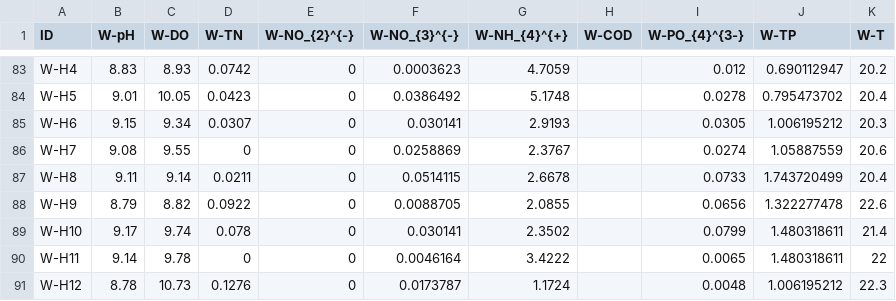
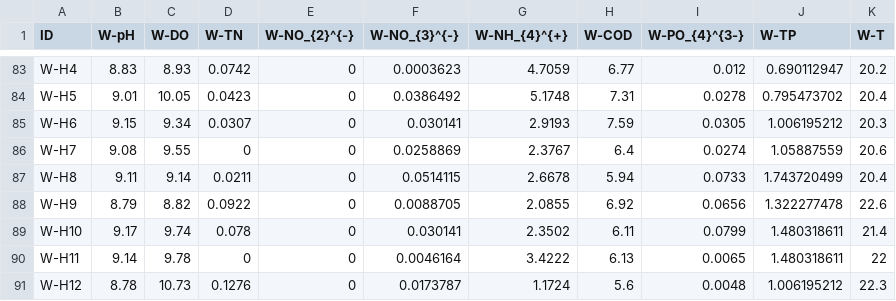
Before and after one commit to Man-Yacan/Thesis-For-Master, a CSV file: data/overlying_env.csv, drawn as a sheet; only a part is shown, gaps mark what is left out; the diff covers the shown part only; the diff names each change by its address in the sheet, - before the commit and + after, or states it on an @@ line.

```diff
--- a/data/overlying_env.csv
+++ b/data/overlying_env.csv
-H83 (W-COD): (empty)
+H83 (W-COD): 6.77
-H84 (W-COD): (empty)
+H84 (W-COD): 7.31
-H85 (W-COD): (empty)
+H85 (W-COD): 7.59
-H86 (W-COD): (empty)
+H86 (W-COD): 6.4
-H87 (W-COD): (empty)
+H87 (W-COD): 5.94
-H88 (W-COD): (empty)
+H88 (W-COD): 6.92
-H89 (W-COD): (empty)
+H89 (W-COD): 6.11
-H90 (W-COD): (empty)
+H90 (W-COD): 6.13
-H91 (W-COD): (empty)
+H91 (W-COD): 5.6
```
Also changed, not shown: 20 edited cells elsewhere in this file, 16 other files.
